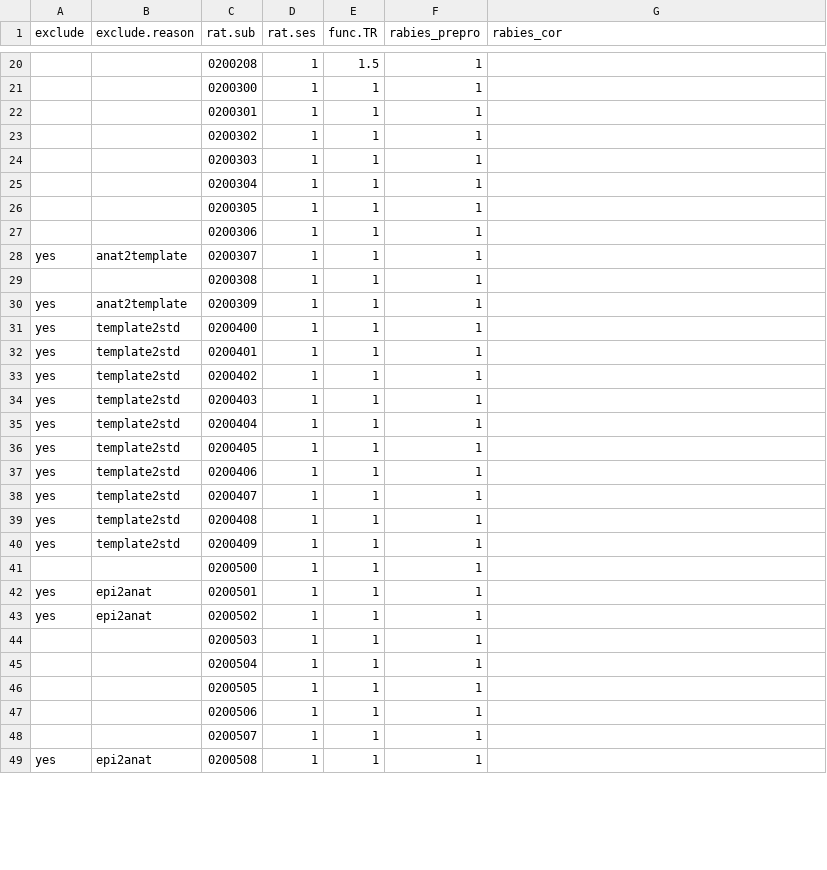
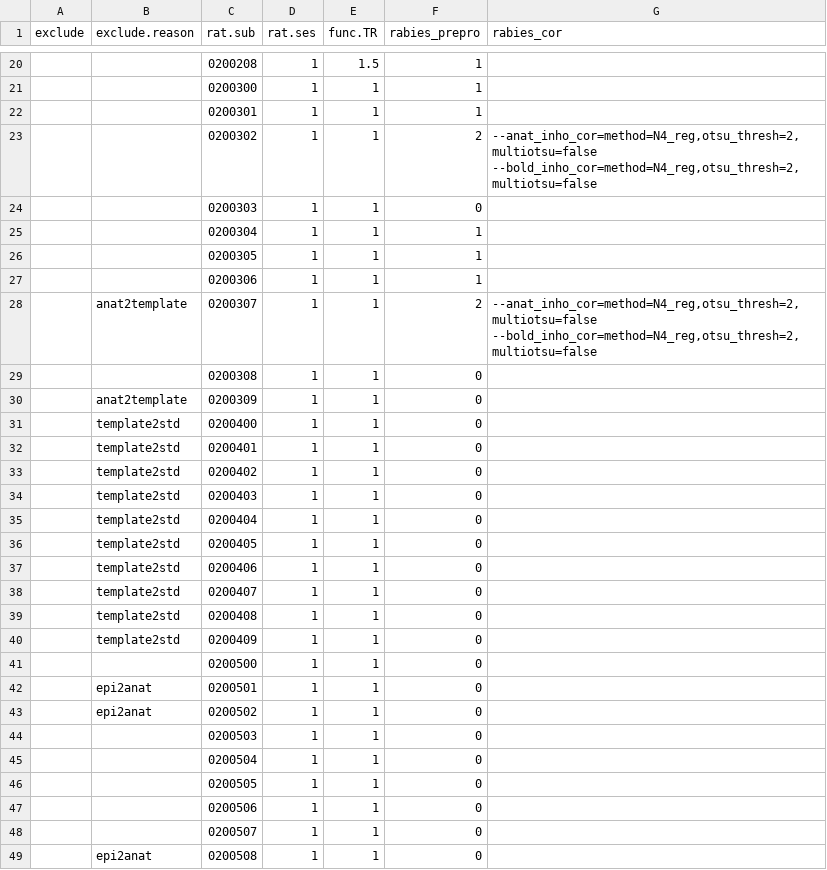
Before and after one commit to grandjeanlab/multirat_se, a TSV file: script/table/metadata_rabies.tsv, drawn as a sheet; only a part is shown, gaps mark what is left out; the diff covers the shown part only; the diff names each change by its address in the sheet, - before the commit and + after, or states it on an @@ line.

Commit message:
updated table for 1st round

```diff
--- a/script/table/metadata_rabies.tsv
+++ b/script/table/metadata_rabies.tsv
-F23 (rabies_prepro): 1
+F23 (rabies_prepro): 2
-G23 (rabies_cor): (empty)
+G23 (rabies_cor): --anat_inho_cor=method=N4_reg,otsu_thresh=2,multiotsu=false --bold_inho_cor=method=N4_reg,otsu_thresh=2,multiotsu=false
-F24 (rabies_prepro): 1
+F24 (rabies_prepro): 0
-A28 (exclude): yes
+A28 (exclude): (empty)
-F28 (rabies_prepro): 1
+F28 (rabies_prepro): 2
-G28 (rabies_cor): (empty)
+G28 (rabies_cor): --anat_inho_cor=method=N4_reg,otsu_thresh=2,multiotsu=false --bold_inho_cor=method=N4_reg,otsu_thresh=2,multiotsu=false
-F29:F49 (rabies_prepro): 1
+F29:F49 (rabies_prepro): 0
-A30:A40 (exclude): yes
+A30:A40 (exclude): (empty)
-A42:A43 (exclude): yes
+A42:A43 (exclude): (empty)
-A49 (exclude): yes
+A49 (exclude): (empty)
```
Also changed, not shown: 135 edited cells elsewhere in this file.
